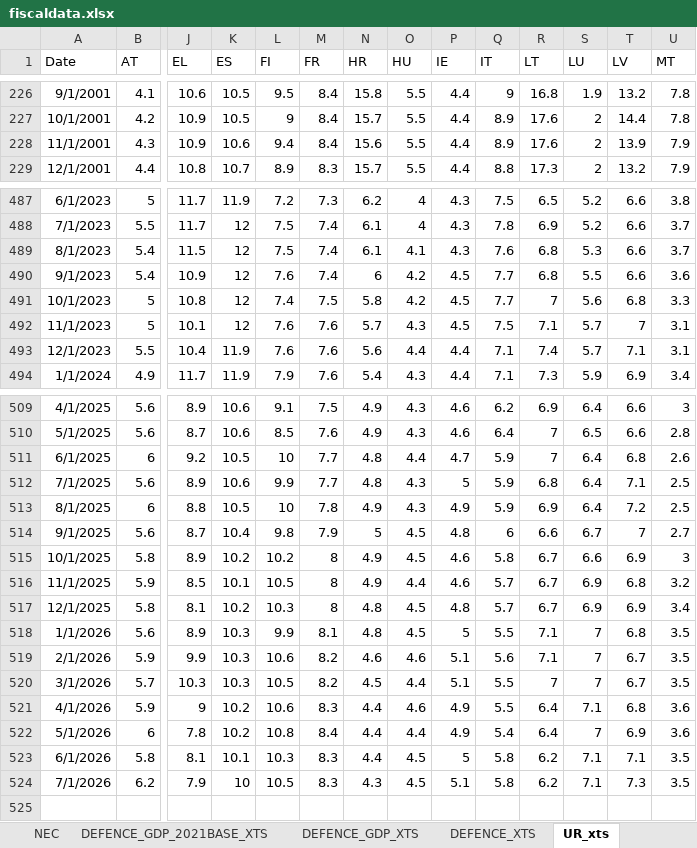
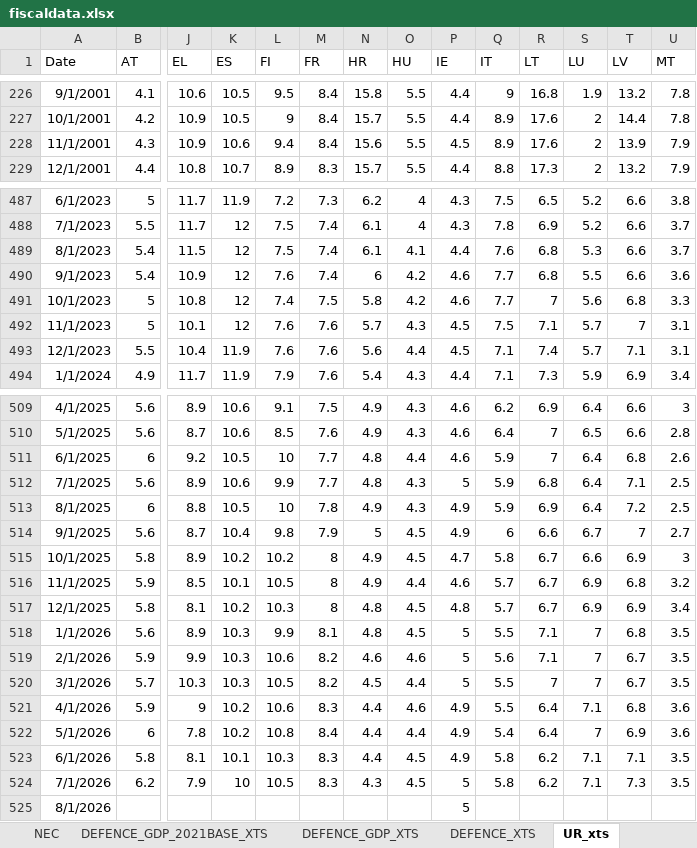
Before and after one commit to mflanagan201/gcal_auto, an Excel workbook: fiscaldata.xlsx, sheet UR_xts, drawn as a sheet; only a part is shown, gaps mark what is left out; values as stored, in another font and other column widths than the file's, no borders; rows hold the shown columns only; the diff covers the shown part only; the diff names each change by its address in the sheet, - before the commit and + after, or states it on an @@ line.

Commit message:
Add fiscaldata.xlsx

```diff
--- a/fiscaldata.xlsx (sheet UR_xts)
+++ b/fiscaldata.xlsx (sheet UR_xts)
-P228 (IE): 4.4
+P228 (IE): 4.5
-P489 (IE): 4.3
+P489 (IE): 4.4
-P490:P491 (IE): 4.5
+P490:P491 (IE): 4.6
-P493 (IE): 4.4
+P493 (IE): 4.5
-P511 (IE): 4.7
+P511 (IE): 4.6
-P514 (IE): 4.8
+P514 (IE): 4.9
-P515 (IE): 4.6
+P515 (IE): 4.7
-P519:P520 (IE): 5.1
+P519:P520 (IE): 5
-P523 (IE): 5
+P523 (IE): 4.9
-P524 (IE): 5.1
+P524 (IE): 5
+row 525: 8/1/2026 |  |  |  |  |  |  |  | 5
```
Also changed, not shown: 25 edited cells elsewhere in this sheet, sheet REAL_GDP_xts.
